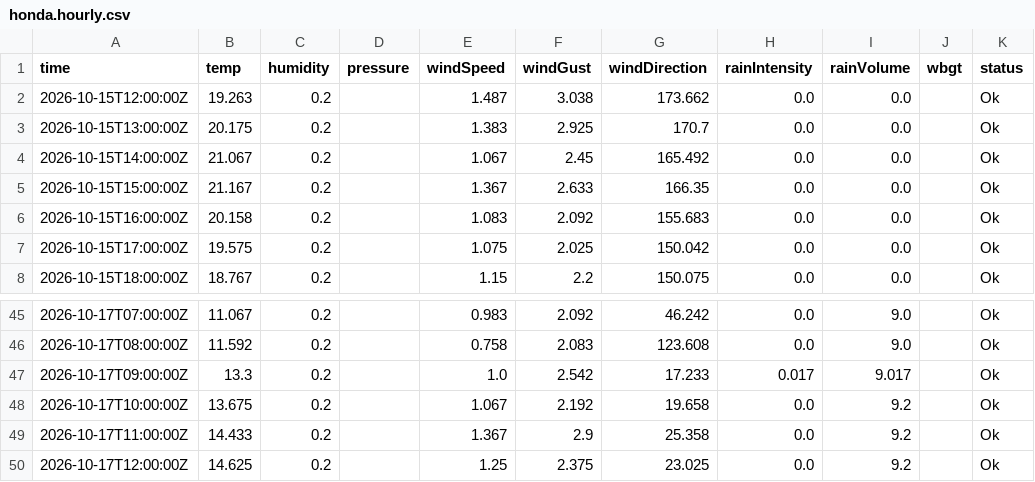
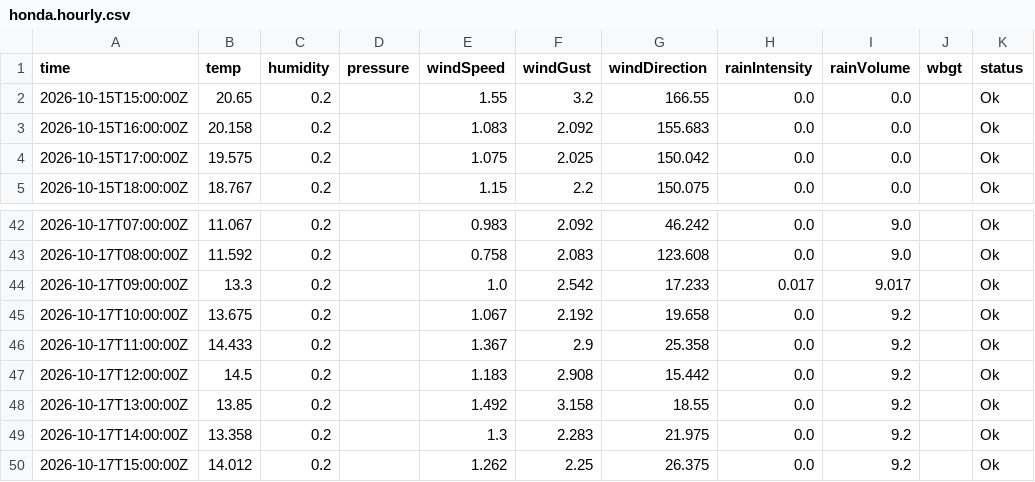
Before and after one commit to JonasBlancke/Dashboard, a CSV file: data/forecast/ghent/latest/stations/honda.hourly.csv, drawn as a sheet; only a part is shown, gaps mark what is left out.

```diff
--- a/data/forecast/ghent/latest/stations/honda.hourly.csv
+++ b/data/forecast/ghent/latest/stations/honda.hourly.csv
@@ -1,6 +1,3 @@
 time,temp,humidity,pressure,windSpeed,windGust,windDirection,rainIntensity,rainVolume,wbgt,status
-2026-10-15T12:00:00Z,19.263,0.2,,1.487,3.038,173.662,0.0,0.0,,Ok
-2026-10-15T13:00:00Z,20.175,0.2,,1.383,2.925,170.7,0.0,0.0,,Ok
-2026-10-15T14:00:00Z,21.067,0.2,,1.067,2.45,165.492,0.0,0.0,,Ok
-2026-10-15T15:00:00Z,21.167,0.2,,1.367,2.633,166.35,0.0,0.0,,Ok
+2026-10-15T15:00:00Z,20.65,0.2,,1.55,3.2,166.55,0.0,0.0,,Ok
 2026-10-15T16:00:00Z,20.158,0.2,,1.083,2.092,155.683,0.0,0.0,,Ok
@@ -49,2 +46,5 @@ time,temp,humidity,pressure,windSpeed,windGust,windDirection,rainIntensity,rainV
 2026-10-17T11:00:00Z,14.433,0.2,,1.367,2.9,25.358,0.0,9.2,,Ok
-2026-10-17T12:00:00Z,14.625,0.2,,1.25,2.375,23.025,0.0,9.2,,Ok
+2026-10-17T12:00:00Z,14.5,0.2,,1.183,2.908,15.442,0.0,9.2,,Ok
+2026-10-17T13:00:00Z,13.85,0.2,,1.492,3.158,18.55,0.0,9.2,,Ok
+2026-10-17T14:00:00Z,13.358,0.2,,1.3,2.283,21.975,0.0,9.2,,Ok
+2026-10-17T15:00:00Z,14.012,0.2,,1.262,2.25,26.375,0.0,9.2,,Ok
```
Also changed, not shown: data/forecast/ghent/latest/stations/honda.5min.csv, data/forecast/ghent/latest/stations/plantentuin.5min.csv, 56 other files.
